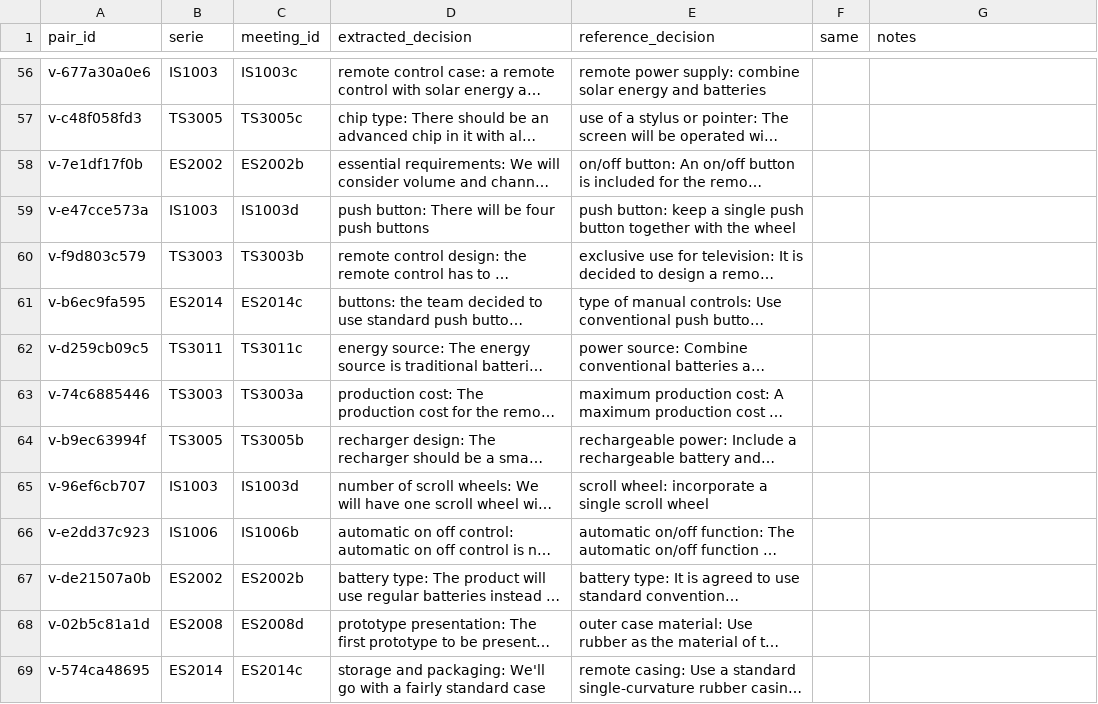
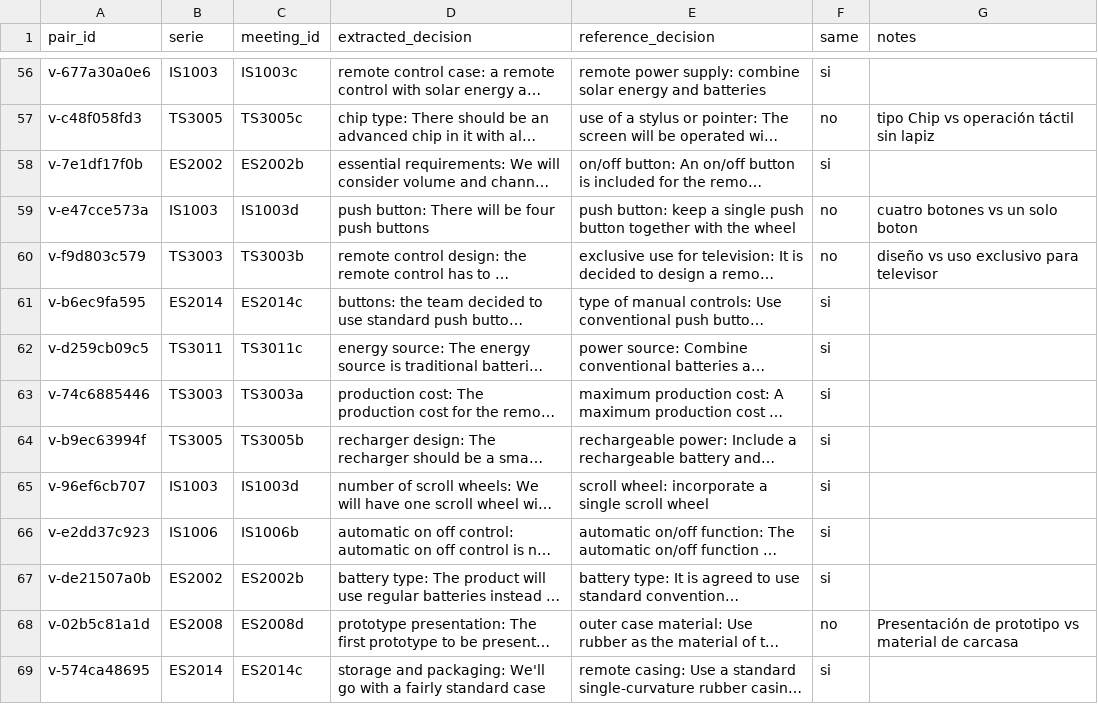
Before and after one commit to jasonssdev/mcd-afg, a CSV file: data/processed/alignment-validation/experimento-a-formal.manual.csv, drawn as a sheet; only a part is shown, gaps mark what is left out; long unchanged cells end in …; the diff covers the shown part only; the diff names each change by its address in the sheet, - before the commit and + after, or states it on an @@ line.

```diff
--- a/data/processed/alignment-validation/experimento-a-formal.manual.csv
+++ b/data/processed/alignment-validation/experimento-a-formal.manual.csv
-F56 (same): (empty)
+F56 (same): si
-F57 (same): (empty)
+F57 (same): no
-G57 (notes): (empty)
+G57 (notes): tipo Chip vs operación táctil sin lapiz
-F58 (same): (empty)
+F58 (same): si
-F59:F60 (same): (empty)
+F59:F60 (same): no
-G59 (notes): (empty)
+G59 (notes): cuatro botones vs un solo boton
-G60 (notes): (empty)
+G60 (notes): diseño vs uso exclusivo para televisor
-F61:F67 (same): (empty)
+F61:F67 (same): si
-F68 (same): (empty)
+F68 (same): no
-G68 (notes): (empty)
+G68 (notes): Presentación de prototipo vs material de carcasa
-F69 (same): (empty)
+F69 (same): si
```
Also changed, not shown: 128 edited cells elsewhere in this file.
